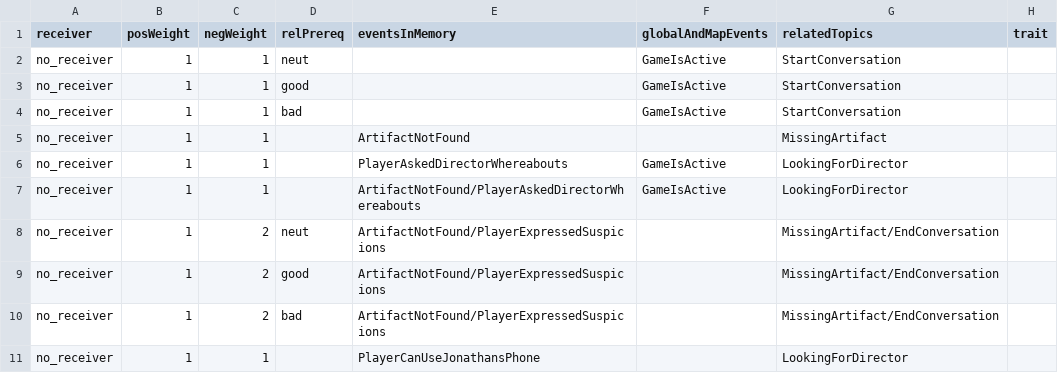
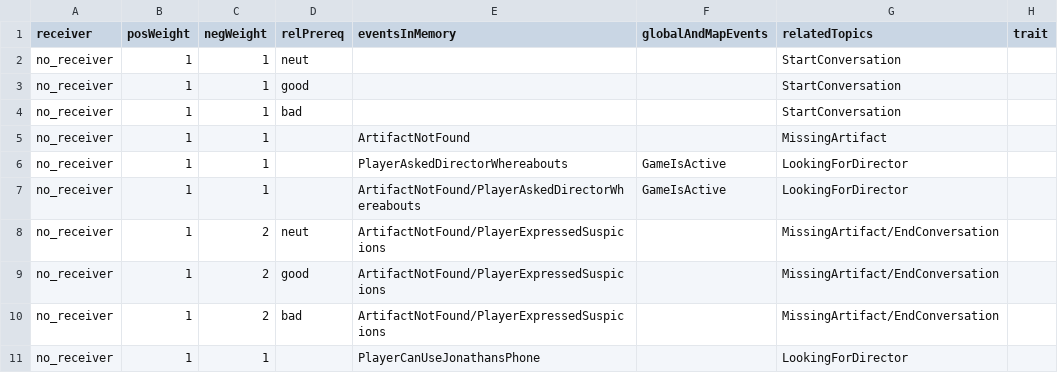
Before and after one commit to capacible/ay2023-2024-2nd-sem-cmsc-190-sp2-ccpapacible, a CSV file: Assets/Data/CSV/dialogue/dialogueCassandra.csv, drawn as a sheet; only a part is shown; the diff names each change by its address in the sheet, - before the commit and + after, or states it on an @@ line.

Commit message:
modifying topic relevance system

```diff
--- a/Assets/Data/CSV/dialogue/dialogueCassandra.csv
+++ b/Assets/Data/CSV/dialogue/dialogueCassandra.csv
-F2:F4 (globalAndMapEvents): GameIsActive
+F2:F4 (globalAndMapEvents): (empty)
```
Also changed, not shown: Assets/Data/CSV/allEvents.csv, Assets/Data/CSV/dialogue/dialogueJonathan.csv, 16 other files.
